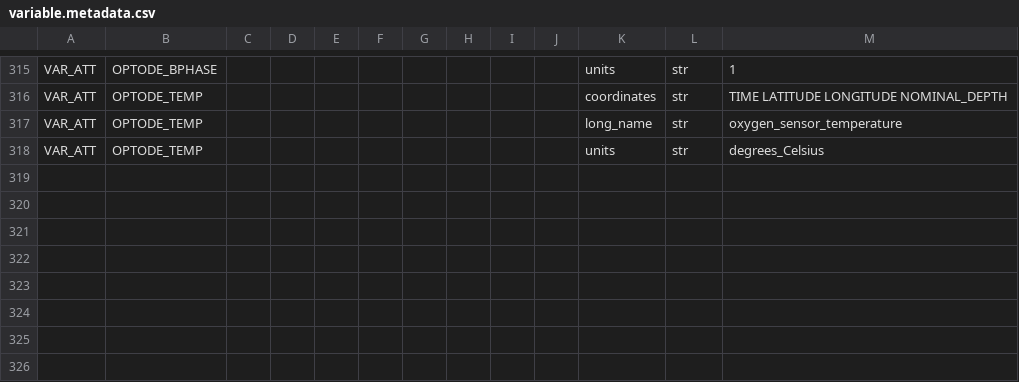
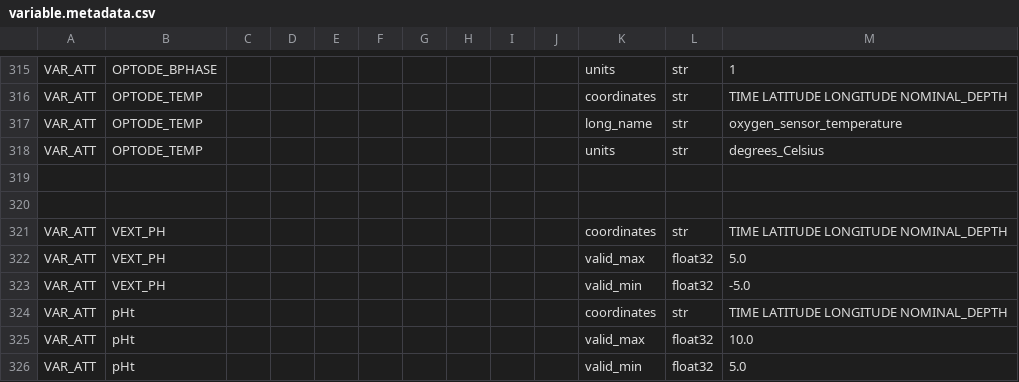
Before and after one commit to petejan/imos-tools, a CSV file: metadata/variable.metadata.csv, drawn as a sheet; only a part is shown, gaps mark what is left out; the diff names each change by its address in the sheet, - before the commit and + after, or states it on an @@ line.

```diff
--- a/metadata/variable.metadata.csv
+++ b/metadata/variable.metadata.csv
+row 319: (empty)
+row 320: (empty)
+row 321: VAR_ATT | VEXT_PH |  |  |  |  |  |  |  |  | coordinates | str | TIME LATITUDE LONGITUDE NOMINAL_DEPTH
+row 322: VAR_ATT | VEXT_PH |  |  |  |  |  |  |  |  | valid_max | float32 | 5.0
+row 323: VAR_ATT | VEXT_PH |  |  |  |  |  |  |  |  | valid_min | float32 | -5.0
+row 324: VAR_ATT | pHt |  |  |  |  |  |  |  |  | coordinates | str | TIME LATITUDE LONGITUDE NOMINAL_DEPTH
+row 325: VAR_ATT | pHt |  |  |  |  |  |  |  |  | valid_max | float32 | 10.0
+row 326: VAR_ATT | pHt |  |  |  |  |  |  |  |  | valid_min | float32 | 5.0
```
Also changed, not shown: metadata/pulse-saz-sofs-flux.metadata.csv, 4 other files.
